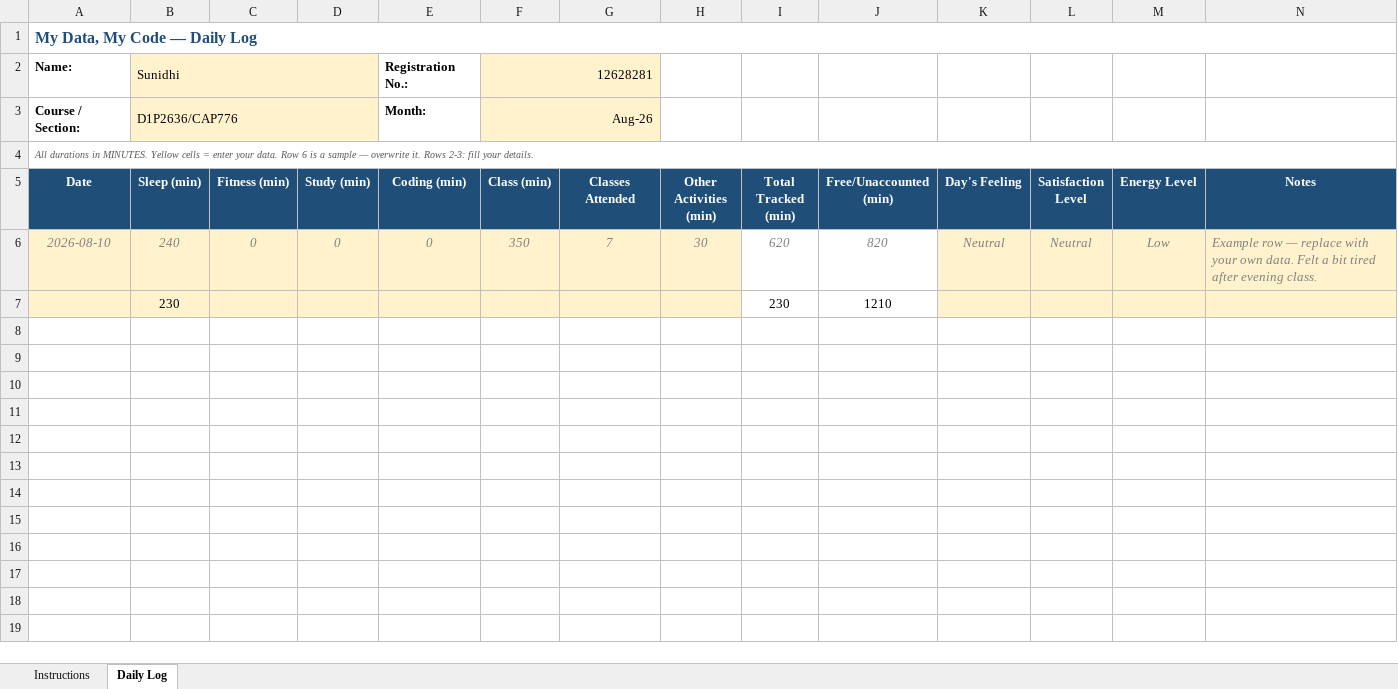
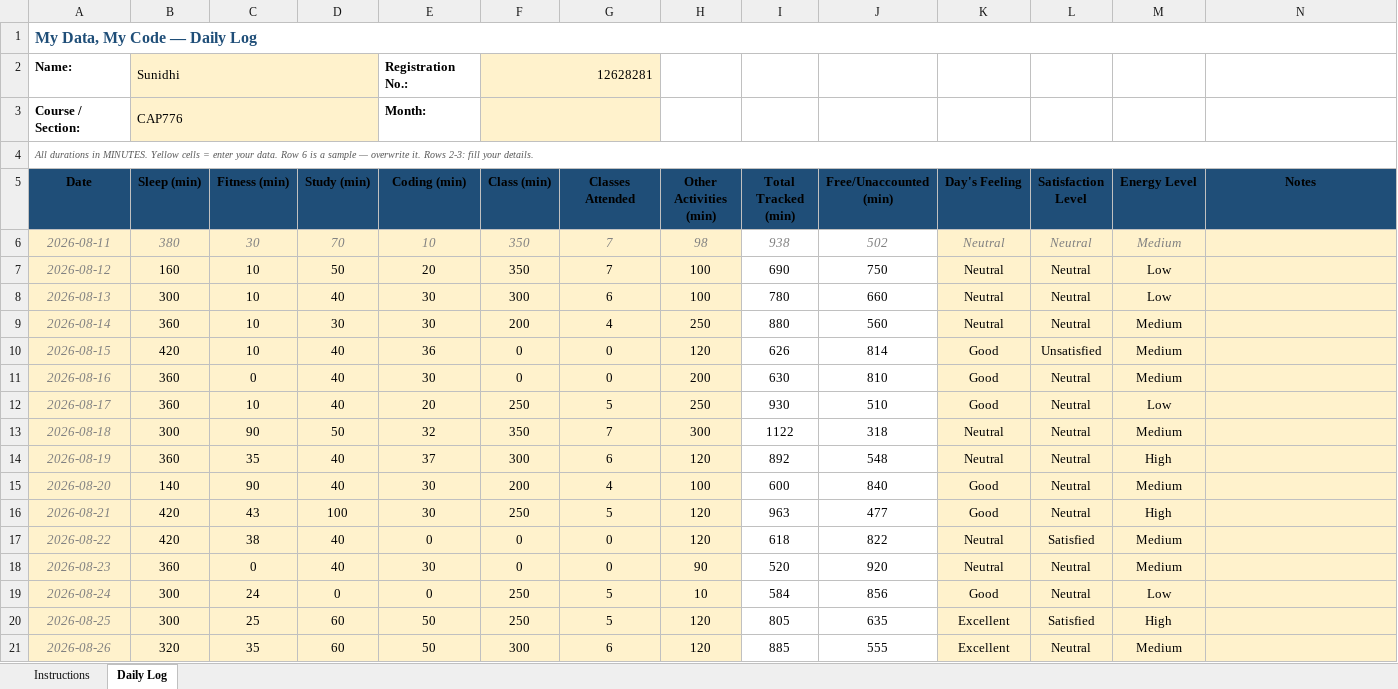
Before and after one commit to sunidhi373/CAP776, an Excel workbook: D1P2636.xlsx, sheet Daily Log, drawn as a sheet; only a part is shown; values as stored, in another font and other column widths than the file's, no borders; conditional formats not drawn; removed rows and columns are numbered as before the commit, all else as after; the diff covers the shown part only; the diff names each change by its address in the sheet, - before the commit and + after, or states it on an @@ line.

Commit message:
commit

```diff
--- a/D1P2636.xlsx (sheet Daily Log)
+++ b/D1P2636.xlsx (sheet Daily Log)
-B3 (Sleep (min)): D1P2636/CAP776
+B3 (Sleep (min)): CAP776
-F3 (Class (min)): Aug-26
+F3 (Class (min)): (empty)
-A5:N5 text colour: #FFFFFF
+A5:N5 text colour: black
-row 6: 2026-08-10 | 240 | 0 | 0 | 0 | 350 | 7 | 30 | 620 | 820 | Neutral | Neutral | Low | Example row — replace with your own data. Felt a bit tired after evening class.
-row 7:  | 230 |  |  |  |  |  |  | 230 | 1210
+row 6: 2026-08-11 | 380 | 30 | 70 | 10 | 350 | 7 | 98 | 938 | 502 | Neutral | Neutral | Medium
+row 7: 2026-08-12 | 160 | 10 | 50 | 20 | 350 | 7 | 100 | 690 | 750 | Neutral | Neutral | Low
+row 8: 2026-08-13 | 300 | 10 | 40 | 30 | 300 | 6 | 100 | 780 | 660 | Neutral | Neutral | Low
+row 9: 2026-08-14 | 360 | 10 | 30 | 30 | 200 | 4 | 250 | 880 | 560 | Neutral | Neutral | Medium
+row 10: 2026-08-15 | 420 | 10 | 40 | 36 | 0 | 0 | 120 | 626 | 814 | Good | Unsatisfied | Medium
+row 11: 2026-08-16 | 360 | 0 | 40 | 30 | 0 | 0 | 200 | 630 | 810 | Good | Neutral | Medium
+row 12: 2026-08-17 | 360 | 10 | 40 | 20 | 250 | 5 | 250 | 930 | 510 | Good | Neutral | Low
+row 13: 2026-08-18 | 300 | 90 | 50 | 32 | 350 | 7 | 300 | 1122 | 318 | Neutral | Neutral | Medium
+row 14: 2026-08-19 | 360 | 35 | 40 | 37 | 300 | 6 | 120 | 892 | 548 | Neutral | Neutral | High
+row 15: 2026-08-20 | 140 | 90 | 40 | 30 | 200 | 4 | 100 | 600 | 840 | Good | Neutral | Medium
+row 16: 2026-08-21 | 420 | 43 | 100 | 30 | 250 | 5 | 120 | 963 | 477 | Good | Neutral | High
+row 17: 2026-08-22 | 420 | 38 | 40 | 0 | 0 | 0 | 120 | 618 | 822 | Neutral | Satisfied | Medium
+row 18: 2026-08-23 | 360 | 0 | 40 | 30 | 0 | 0 | 90 | 520 | 920 | Neutral | Neutral | Medium
+row 19: 2026-08-24 | 300 | 24 | 0 | 0 | 250 | 5 | 10 | 584 | 856 | Good | Neutral | Low
+row 20: 2026-08-25 | 300 | 25 | 60 | 50 | 250 | 5 | 120 | 805 | 635 | Excellent | Satisfied | High
+row 21: 2026-08-26 | 320 | 35 | 60 | 50 | 300 | 6 | 120 | 885 | 555 | Excellent | Neutral | Medium
```
Also changed, not shown: 29 added rows elsewhere in this sheet.
